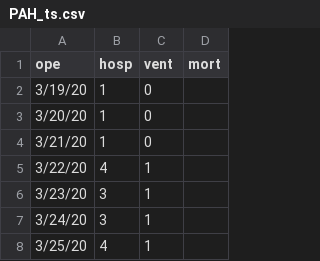
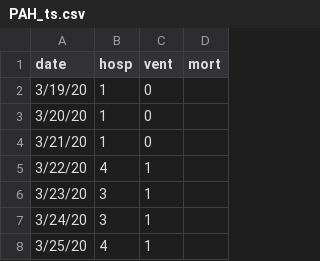
Before and after one commit to pennsignals/bayes-chime, a CSV file: data/PAH_ts.csv, drawn as a sheet; only a part is shown.

Commit message:
updated with fix typo on PAH_ts.csv file

```diff
--- a/data/PAH_ts.csv
+++ b/data/PAH_ts.csv
@@ -1,2 +1,2 @@
-ope,hosp,vent,mort
+date,hosp,vent,mort
 3/19/20,1,0,
```
